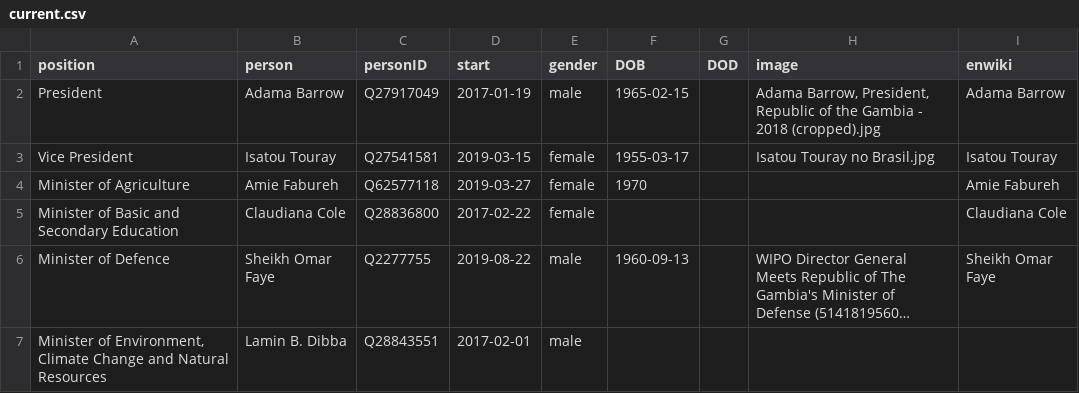
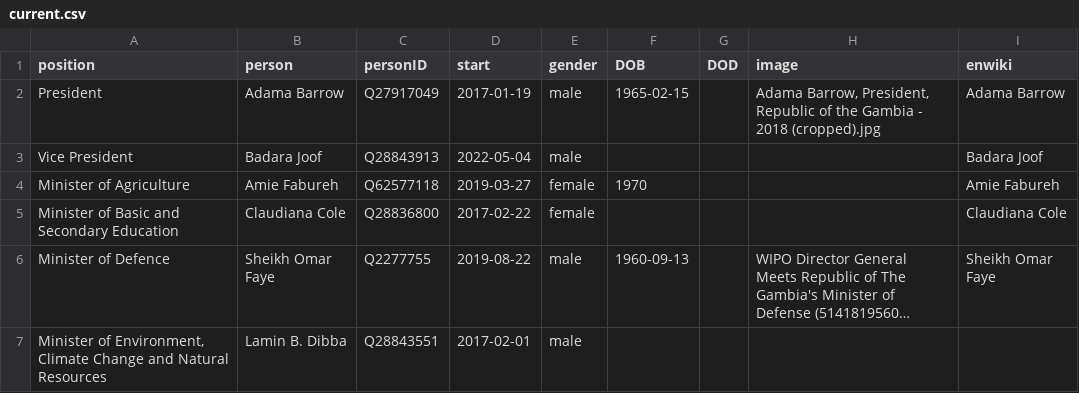
Before and after one commit to every-politician-scrapers/gambia-ministers, a CSV file: html/current.csv, drawn as a sheet; only a part is shown; long unchanged cells end in ….

```diff
--- a/html/current.csv
+++ b/html/current.csv
@@ -2,3 +2,3 @@ position,person,personID,start,gender,DOB,DOD,image,enwiki
 President,Adama Barrow,Q27917049,2017-01-19,male,1965-02-15,,"Adama Barrow, President, Republic of the Gambia - 2018 (cropped).jpg",Adama Barrow
-Vice President,Isatou Touray,Q27541581,2019-03-15,female,1955-03-17,,Isatou Touray no Brasil.jpg,Isatou Touray
+Vice President,Badara Joof,Q28843913,2022-05-04,male,,,,Badara Joof
 Minister of Agriculture,Amie Fabureh,Q62577118,2019-03-27,female,1970,,,Amie Fabureh
```
Also changed, not shown: html/holders21.csv, 1 other file.
